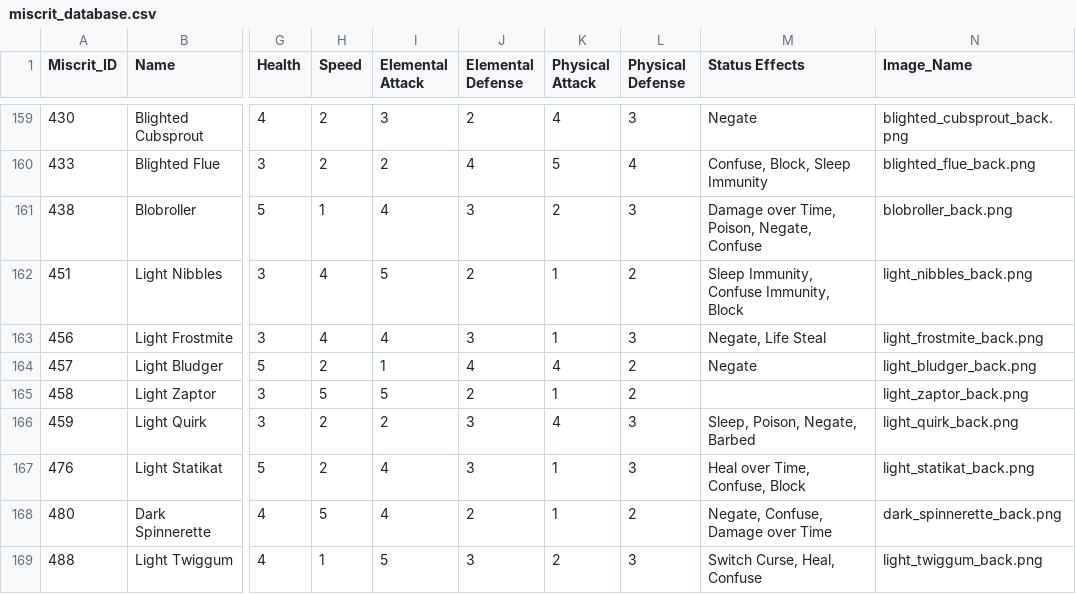
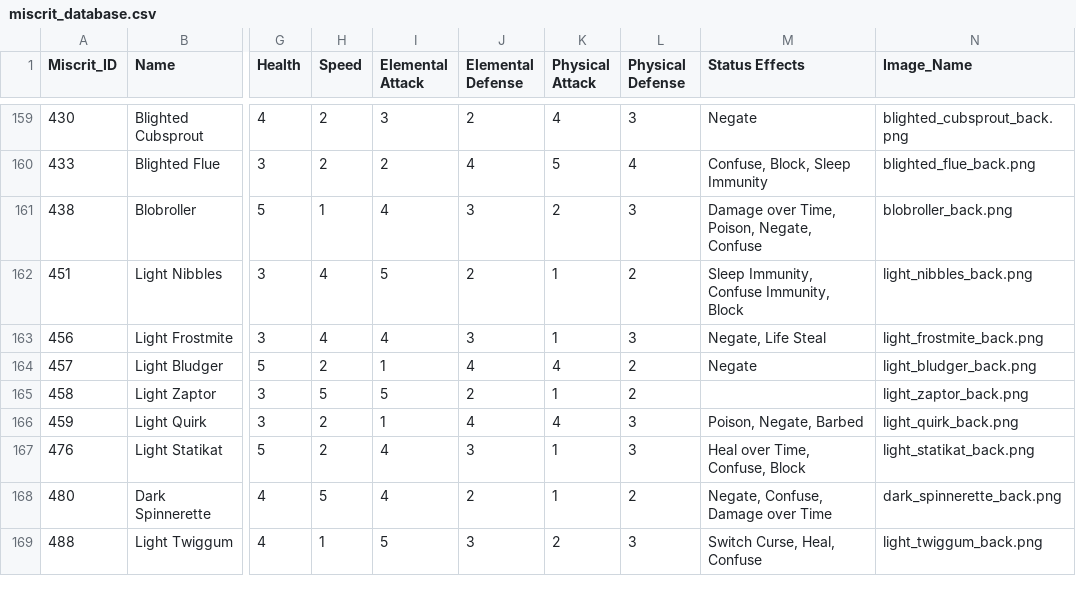
Before and after one commit to zaxnite/Miscrits_Nexus, a CSV file: data/miscrit_database.csv, drawn as a sheet; only a part is shown, gaps mark what is left out; the diff covers the shown part only; the diff names each change by its address in the sheet, - before the commit and + after, or states it on an @@ line.

Commit message:
Update miscrit and move databases with new stats and effects
Updated miscrit_updater.py to use a new set of miscrits. Added RelicsCalc.xlsm. Modified miscrit_database.csv and moves_database.csv to adjust stats, locations, abilities, and move effects for various miscrits, including changes to AP, accuracy, move descriptions, and abilities. These changes improve data accuracy and reflect recent balance updates.

```diff
--- a/data/miscrit_database.csv
+++ b/data/miscrit_database.csv
-I166 (Elemental Attack): 2
+I166 (Elemental Attack): 1
-J166 (Elemental Defense): 3
+J166 (Elemental Defense): 4
-M166 (Status Effects): Sleep, Poison, Negate, Barbed
+M166 (Status Effects): Poison, Negate, Barbed
```
Also changed, not shown: 38 edited cells elsewhere in this file, data/moves_database.csv, 2 other files.
